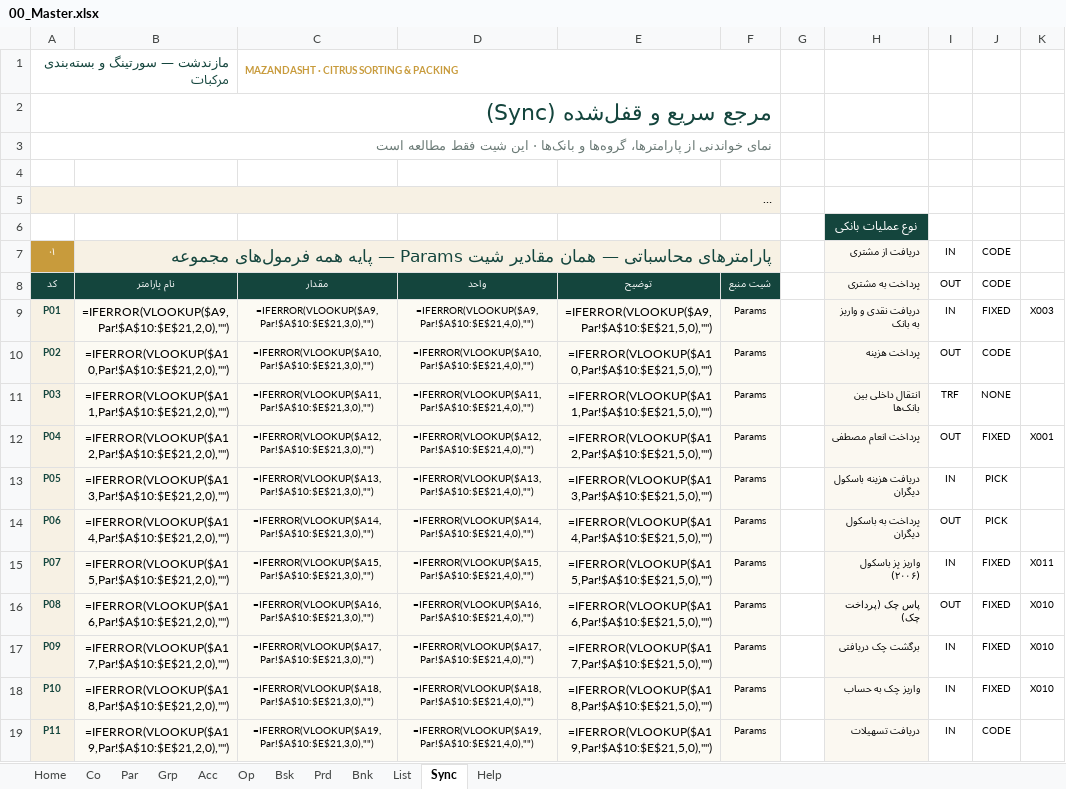
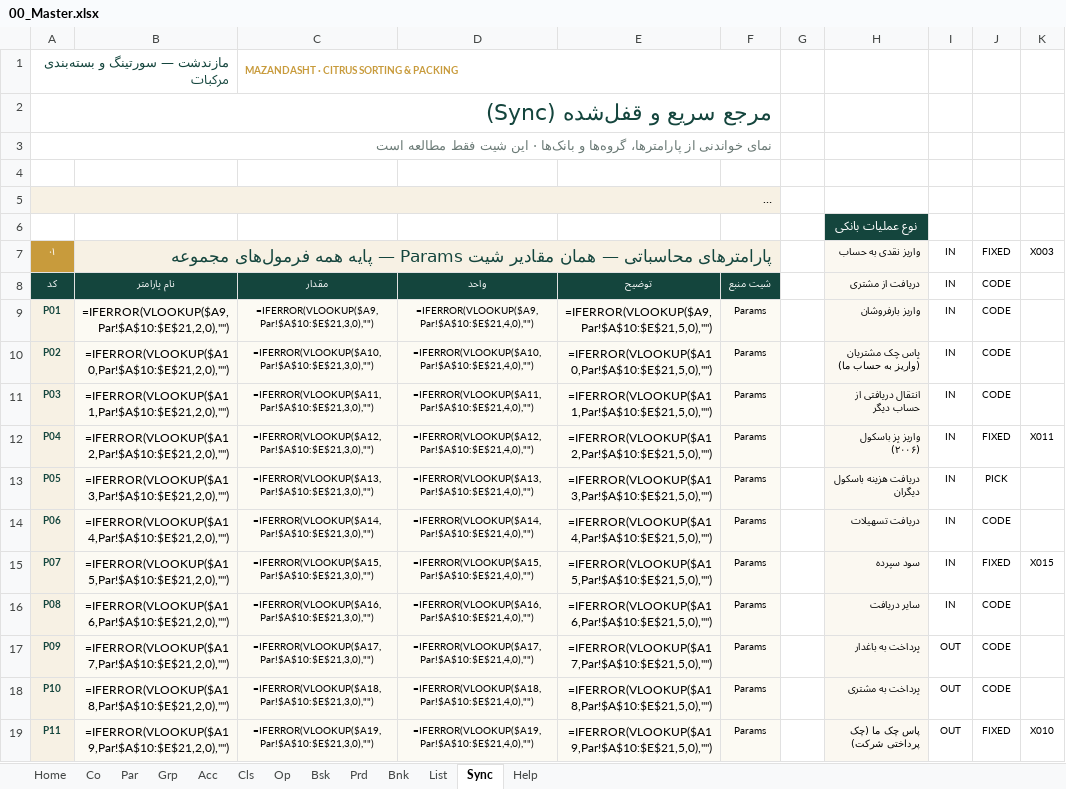
Before and after one commit to homanak/Excel-Mazand, an Excel workbook: Mazandasht_v04/00_Master.xlsx, sheet Sync, drawn as a sheet; only a part is shown; long unchanged cells end in …; values as stored, in another font and other column widths than the file's, no borders; formulas without a stored value are shown as written; the diff covers the shown part only; the diff names each change by its address in the sheet, - before the commit and + after, or states it on an @@ line.

```diff
--- a/Mazandasht_v04/00_Master.xlsx (sheet Sync)
+++ b/Mazandasht_v04/00_Master.xlsx (sheet Sync)
+sheet tab: Cls
-H7: دریافت از مشتری
+H7: واریز نقدی به حساب
-J7: CODE
+J7: FIXED
-K7: (empty)
+K7: X003
-H8: پرداخت به مشتری
+H8: دریافت از مشتری
-I8: OUT
+I8: IN
-H9: دریافت نقدی و واریز به بانک
+H9: واریز بارفروشان
-J9: FIXED
+J9: CODE
-K9: X003
+K9: (empty)
-H10: پرداخت هزینه
+H10: پاس چک مشتریان (واریز به حساب ما)
-I10: OUT
+I10: IN
-H11: انتقال داخلی بین بانک‌ها
+H11: انتقال دریافتی از حساب دیگر
-I11: TRF
+I11: IN
-J11: NONE
+J11: CODE
-H12: پرداخت انعام مصطفی
+H12: واریز پز باسکول (۲۰۰۶)
-I12: OUT
+I12: IN
-K12: X001
+K12: X011
-H14: پرداخت به باسکول دیگران
+H14: دریافت تسهیلات
-I14: OUT
+I14: IN
-J14: PICK
+J14: CODE
-H15: واریز پز باسکول (۲۰۰۶)
+H15: سود سپرده
-K15: X011
+K15: X015
-H16: پاس چک (پرداخت چک)
+H16: سایر دریافت
-I16: OUT
+I16: IN
-J16:J18: FIXED
+J16:J18: CODE
-K16:K18: X010
+K16:K18: (empty)
-H17: برگشت چک دریافتی
+H17: پرداخت به باغدار
-I17:I19: IN
+I17:I19: OUT
-H18: واریز چک به حساب
+H18: پرداخت به مشتری
-H19: دریافت تسهیلات
+H19: پاس چک ما (چک پرداختی شرکت)
-J19: CODE
+J19: FIXED
-K19: (empty)
+K19: X010
```
Also changed, not shown: 1 added row, 1 removed row, 41 edited cells and cell formats elsewhere in this sheet, sheet List, sheet Acc, Mazandasht_v04/07_Demo.xlsx, 15 other files.
